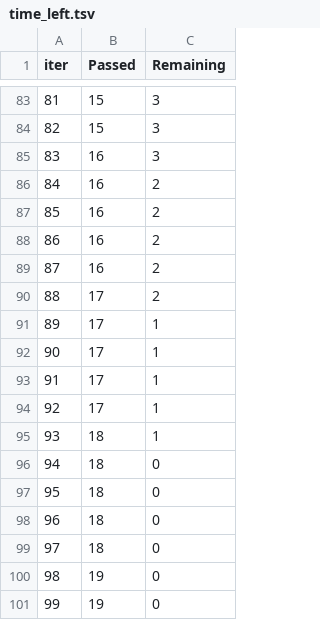
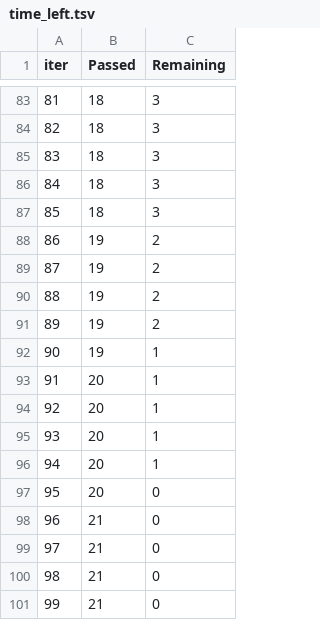
Before and after one commit to Nikitha130731/ML-Project, a TSV file: catboost_info/time_left.tsv, drawn as a sheet; only a part is shown, gaps mark what is left out; the diff covers the shown part only.

```diff
--- a/catboost_info/time_left.tsv
+++ b/catboost_info/time_left.tsv
@@ -83,19 +83,19 @@ iter	Passed	Remaining
-81	15	3
-82	15	3
-83	16	3
-84	16	2
-85	16	2
-86	16	2
-87	16	2
-88	17	2
-89	17	1
-90	17	1
-91	17	1
-92	17	1
-93	18	1
-94	18	0
-95	18	0
-96	18	0
-97	18	0
-98	19	0
-99	19	0
+81	18	3
+82	18	3
+83	18	3
+84	18	3
+85	18	3
+86	19	2
+87	19	2
+88	19	2
+89	19	2
+90	19	1
+91	20	1
+92	20	1
+93	20	1
+94	20	1
+95	20	0
+96	21	0
+97	21	0
+98	21	0
+99	21	0
```
Also changed, not shown: 157 edited cells elsewhere in this file, 7 other files.
